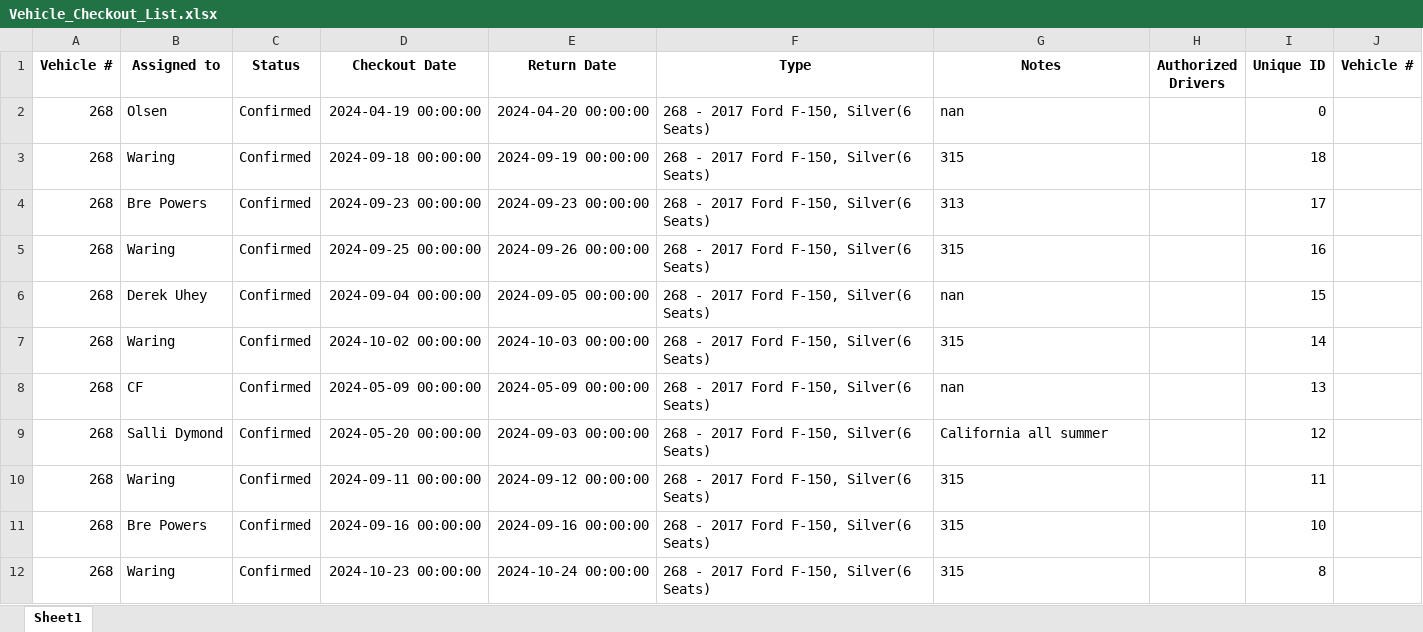
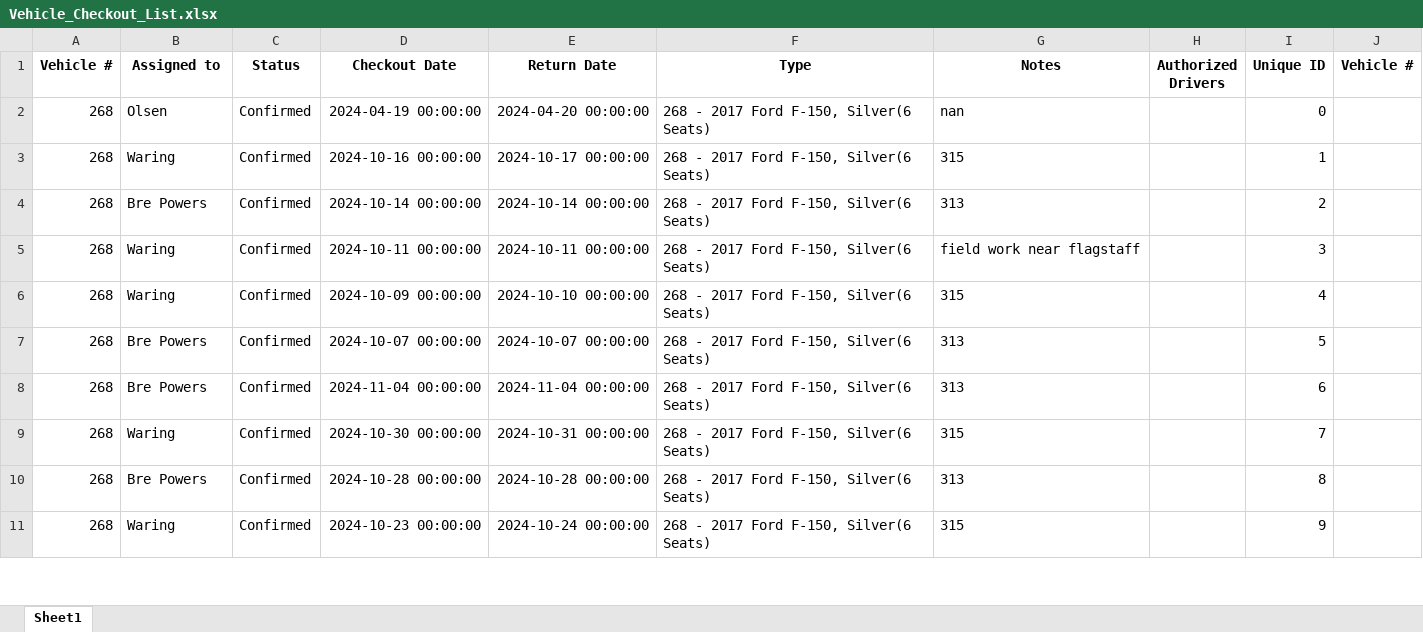
Before and after one commit to jcs595/Vehicle_Gantt, an Excel workbook: Vehicle_Checkout_List.xlsx, sheet Sheet1, drawn as a sheet; only a part is shown; values as stored, in another font and other column widths than the file's, no borders; removed rows and columns are numbered as before the commit, all else as after; the diff covers the shown part only; the diff names each change by its address in the sheet, - before the commit and + after, or states it on an @@ line.

Commit message:
Update Excel and TXT files from Streamlit app

```diff
--- a/Vehicle_Checkout_List.xlsx (sheet Sheet1)
+++ b/Vehicle_Checkout_List.xlsx (sheet Sheet1)
-D3 (Checkout Date): 2024-09-18 00:00:00
+D3 (Checkout Date): 2024-10-16 00:00:00
-E3 (Return Date): 2024-09-19 00:00:00
+E3 (Return Date): 2024-10-17 00:00:00
-I3 (Unique ID): 18
+I3 (Unique ID): 1
-D4 (Checkout Date): 2024-09-23 00:00:00
+D4 (Checkout Date): 2024-10-14 00:00:00
-E4 (Return Date): 2024-09-23 00:00:00
+E4 (Return Date): 2024-10-14 00:00:00
-I4 (Unique ID): 17
+I4 (Unique ID): 2
-D5 (Checkout Date): 2024-09-25 00:00:00
+D5 (Checkout Date): 2024-10-11 00:00:00
-E5 (Return Date): 2024-09-26 00:00:00
+E5 (Return Date): 2024-10-11 00:00:00
-G5 (Notes): 315
+G5 (Notes): field work near flagstaff
-I5 (Unique ID): 16
+I5 (Unique ID): 3
-row 6: 268 | Derek Uhey | Confirmed | 2024-09-04 00:00:00 | 2024-09-05 00:00:00 | 268 - 2017 Ford F-150, Silver(6 Seats) | nan |  | 15
-D6 (Checkout Date): 2024-10-02 00:00:00
+D6 (Checkout Date): 2024-10-09 00:00:00
-E6 (Return Date): 2024-10-03 00:00:00
+E6 (Return Date): 2024-10-10 00:00:00
-I6 (Unique ID): 14
+I6 (Unique ID): 4
-B7 (Assigned to): CF
+B7 (Assigned to): Bre Powers
-D7 (Checkout Date): 2024-05-09 00:00:00
+D7 (Checkout Date): 2024-10-07 00:00:00
-E7 (Return Date): 2024-05-09 00:00:00
+E7 (Return Date): 2024-10-07 00:00:00
-G7 (Notes): nan
+G7 (Notes): 313
-I7 (Unique ID): 13
+I7 (Unique ID): 5
-B8 (Assigned to): Salli Dymond
+B8 (Assigned to): Bre Powers
-D8 (Checkout Date): 2024-05-20 00:00:00
+D8 (Checkout Date): 2024-11-04 00:00:00
-E8 (Return Date): 2024-09-03 00:00:00
+E8 (Return Date): 2024-11-04 00:00:00
-G8 (Notes): California all summer
+G8 (Notes): 313
-I8 (Unique ID): 12
+I8 (Unique ID): 6
-D9 (Checkout Date): 2024-09-11 00:00:00
+D9 (Checkout Date): 2024-10-30 00:00:00
-E9 (Return Date): 2024-09-12 00:00:00
+E9 (Return Date): 2024-10-31 00:00:00
-I9 (Unique ID): 11
+I9 (Unique ID): 7
-D10 (Checkout Date): 2024-09-16 00:00:00
+D10 (Checkout Date): 2024-10-28 00:00:00
-E10 (Return Date): 2024-09-16 00:00:00
+E10 (Return Date): 2024-10-28 00:00:00
-G10 (Notes): 315
+G10 (Notes): 313
-I10 (Unique ID): 10
+I10 (Unique ID): 8
-I11 (Unique ID): 8
+I11 (Unique ID): 9
```
Also changed, not shown: 36 added rows, 34 removed rows, 12 moved rows and 141 edited cells elsewhere in this sheet.
